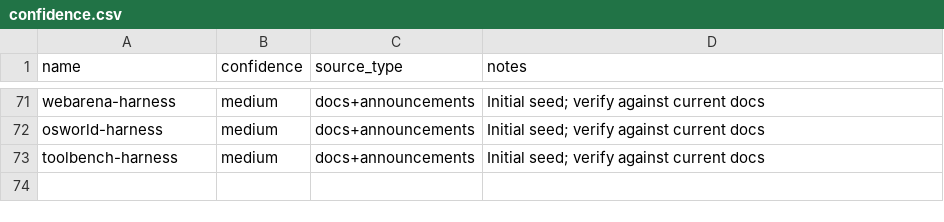
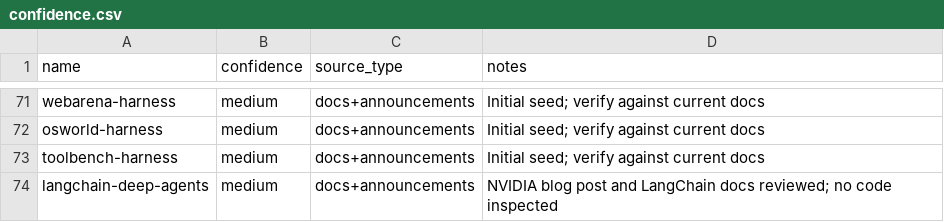
Before and after one commit to Enterprise-AI-Atlas/agent-harness-atlas, a CSV file: data/confidence.csv, drawn as a sheet; only a part is shown, gaps mark what is left out.

Commit message:
feat: add LangChain Deep Agents harness profile with NVIDIA Nemotron 3 Ultra details
- Add langchain-deep-agents row to agent-harness-matrix.csv
- Add frameworks/langchain-deep-agents.md with harness profile explanation and ReadFileContinuationNoticeMiddleware example from NVIDIA blog
- Add confidence entry for new harness
- Update README counts from 72 to 73

```diff
--- a/data/confidence.csv
+++ b/data/confidence.csv
@@ -73 +73,2 @@ osworld-harness,medium,docs+announcements,Initial seed; verify against current d
 toolbench-harness,medium,docs+announcements,Initial seed; verify against current docs
+langchain-deep-agents,medium,docs+announcements,NVIDIA blog post and LangChain docs reviewed; no code inspected
```
Also changed, not shown: data/agent-harness-matrix.csv, 2 other files.
